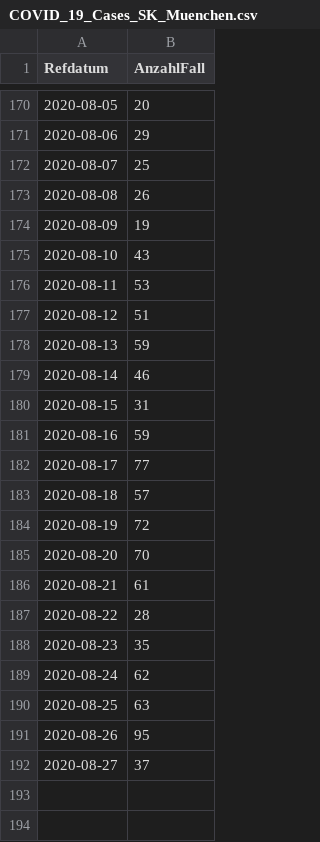
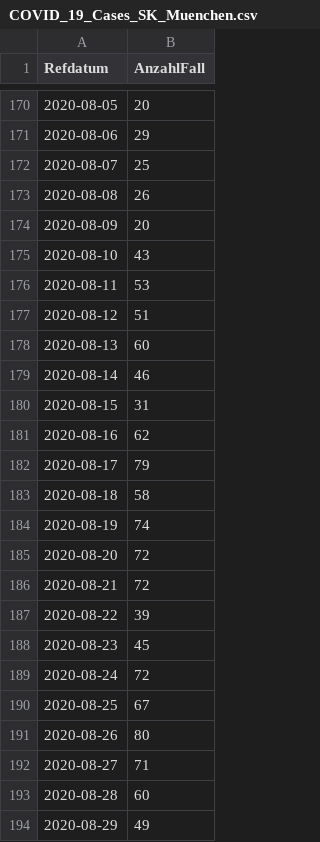
Before and after one commit to sfxsalem/Co-Tour, a CSV file: data/covid_19_data/rki/COVID_19_Cases_SK_Muenchen.csv, drawn as a sheet; only a part is shown, gaps mark what is left out.

Commit message:
Updated hotspot forecast dataset

```diff
--- a/data/covid_19_data/rki/COVID_19_Cases_SK_Muenchen.csv
+++ b/data/covid_19_data/rki/COVID_19_Cases_SK_Muenchen.csv
@@ -173,3 +173,3 @@ Refdatum,AnzahlFall
 2020-08-08,26
-2020-08-09,19
+2020-08-09,20
 2020-08-10,43
@@ -177,16 +177,18 @@ Refdatum,AnzahlFall
 2020-08-12,51
-2020-08-13,59
+2020-08-13,60
 2020-08-14,46
 2020-08-15,31
-2020-08-16,59
-2020-08-17,77
-2020-08-18,57
-2020-08-19,72
-2020-08-20,70
-2020-08-21,61
-2020-08-22,28
-2020-08-23,35
-2020-08-24,62
-2020-08-25,63
-2020-08-26,95
-2020-08-27,37
+2020-08-16,62
+2020-08-17,79
+2020-08-18,58
+2020-08-19,74
+2020-08-20,72
+2020-08-21,72
+2020-08-22,39
+2020-08-23,45
+2020-08-24,72
+2020-08-25,67
+2020-08-26,80
+2020-08-27,71
+2020-08-28,60
+2020-08-29,49
```
Also changed, not shown: 6 other files.
